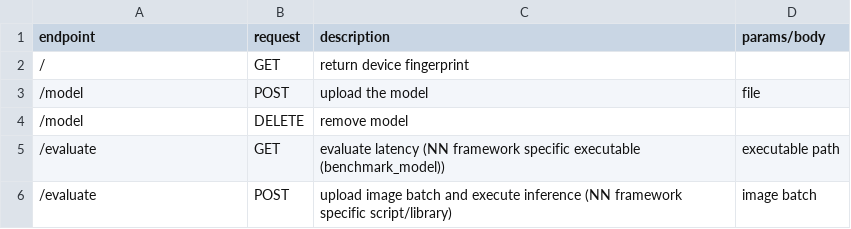
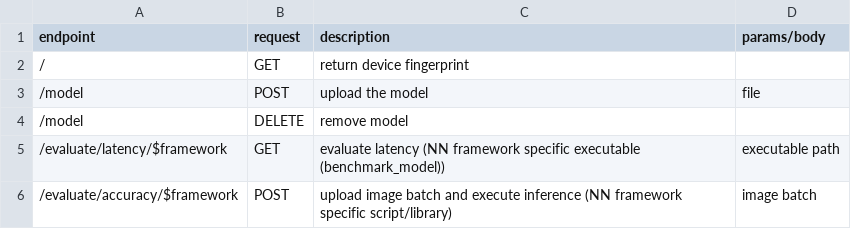
Before and after one commit to ponik73/MasterThesis, a CSV file: SystemDesign/DeviceAPI/api.csv, drawn as a sheet.

```diff
--- a/SystemDesign/DeviceAPI/api.csv
+++ b/SystemDesign/DeviceAPI/api.csv
@@ -4,3 +4,3 @@ endpoint,request,description,params/body
 /model, DELETE, remove model,
-/evaluate, GET, evaluate latency (NN framework specific executable (benchmark_model)), executable path
-/evaluate, POST, upload image batch and execute inference (NN framework specific script/library), image batch
+/evaluate/latency/$framework, GET, evaluate latency (NN framework specific executable (benchmark_model)), executable path
+/evaluate/accuracy/$framework, POST, upload image batch and execute inference (NN framework specific script/library), image batch
```
Also changed, not shown: 3 other files.
